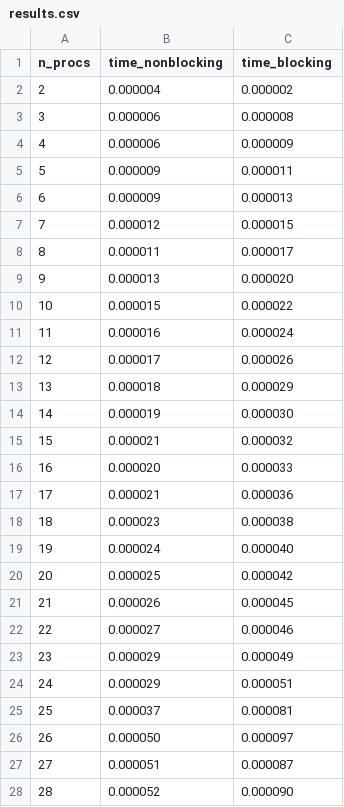
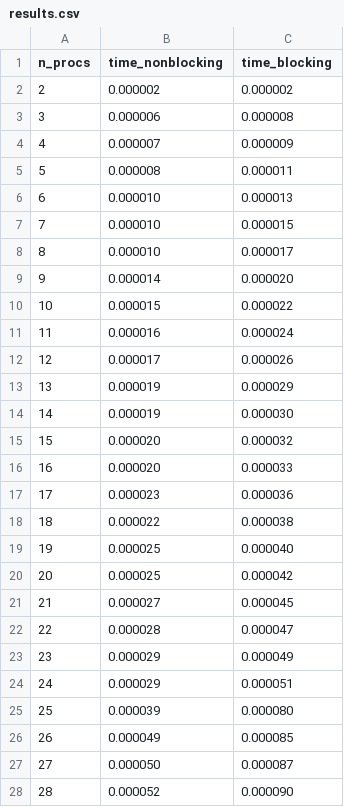
Before and after one commit to erikalena/hpc_assignment1, a CSV file: section1/ring/results.csv, drawn as a sheet; only a part is shown; the diff covers the shown part only.

Commit message:
ring

```diff
--- a/section1/ring/results.csv
+++ b/section1/ring/results.csv
@@ -1,10 +1,10 @@
 n_procs,time_nonblocking,time_blocking
-2,0.000004,0.000002
+2,0.000002,0.000002
 3,0.000006,0.000008
-4,0.000006,0.000009
-5,0.000009,0.000011
-6,0.000009,0.000013
-7,0.000012,0.000015
-8,0.000011,0.000017
-9,0.000013,0.000020
+4,0.000007,0.000009
+5,0.000008,0.000011
+6,0.000010,0.000013
+7,0.000010,0.000015
+8,0.000010,0.000017
+9,0.000014,0.000020
 10,0.000015,0.000022
@@ -12,17 +12,17 @@ n_procs,time_nonblocking,time_blocking
 12,0.000017,0.000026
-13,0.000018,0.000029
+13,0.000019,0.000029
 14,0.000019,0.000030
-15,0.000021,0.000032
+15,0.000020,0.000032
 16,0.000020,0.000033
-17,0.000021,0.000036
-18,0.000023,0.000038
-19,0.000024,0.000040
+17,0.000023,0.000036
+18,0.000022,0.000038
+19,0.000025,0.000040
 20,0.000025,0.000042
-21,0.000026,0.000045
-22,0.000027,0.000046
+21,0.000027,0.000045
+22,0.000028,0.000047
 23,0.000029,0.000049
 24,0.000029,0.000051
-25,0.000037,0.000081
-26,0.000050,0.000097
-27,0.000051,0.000087
+25,0.000039,0.000080
+26,0.000049,0.000085
+27,0.000050,0.000087
 28,0.000052,0.000090
```
Also changed, not shown: 27 edited cells elsewhere in this file, 7 other files.
